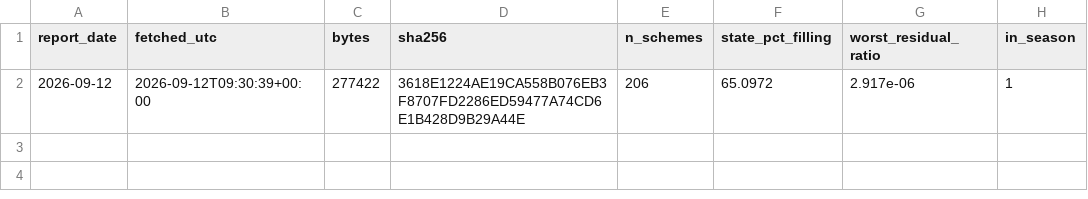
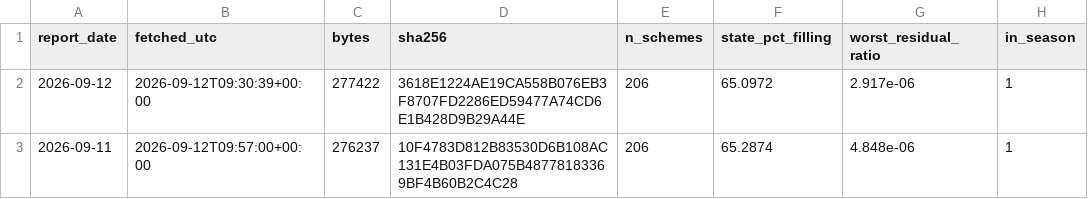
Before and after one commit to kolachahettt/gujarat-reservoir-watch, a CSV file: data/processed/daily_log.csv, drawn as a sheet; the diff names each change by its address in the sheet, - before the commit and + after, or states it on an @@ line.

```diff
--- a/data/processed/daily_log.csv
+++ b/data/processed/daily_log.csv
+row 3: 2026-09-11 | 2026-09-12T09:57:00+00:00 | 276237 | 10F4783D812B83530D6B108AC131E4B03FDA075B48778183369BF4B60B2C4C28 | 206 | 65.2874 | 4.848e-06 | 1
```
Also changed, not shown: 1 other file.
